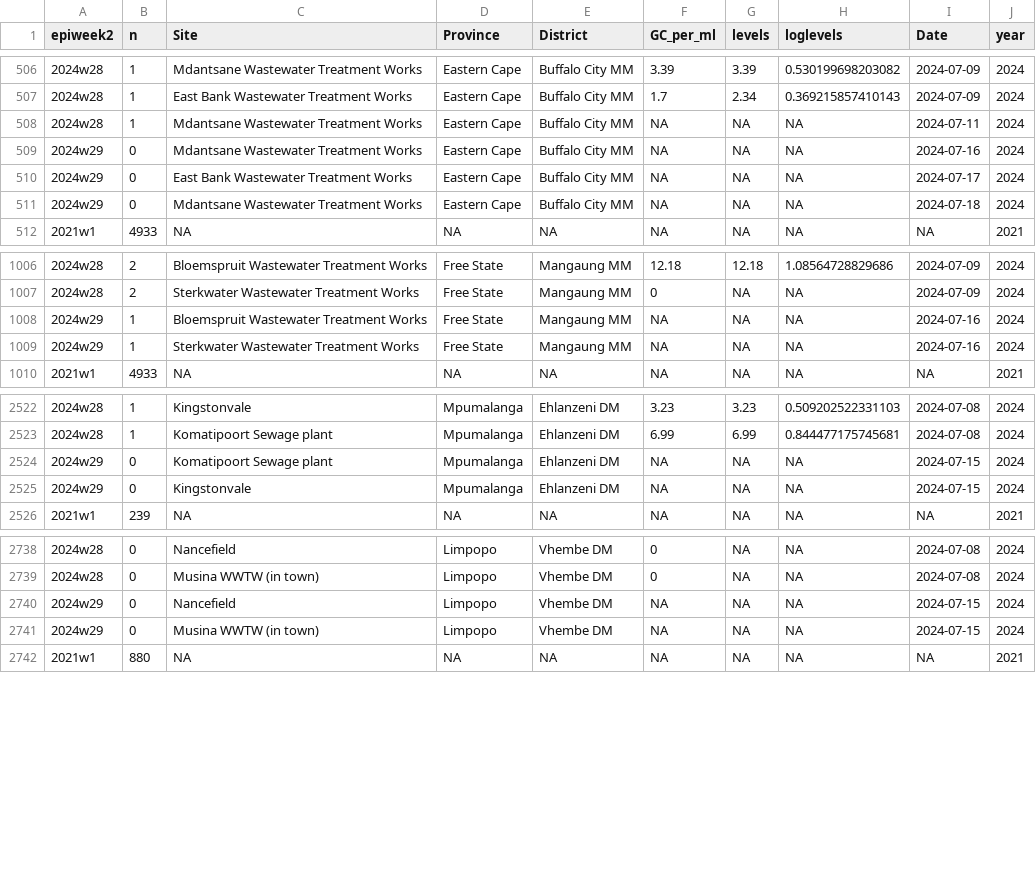
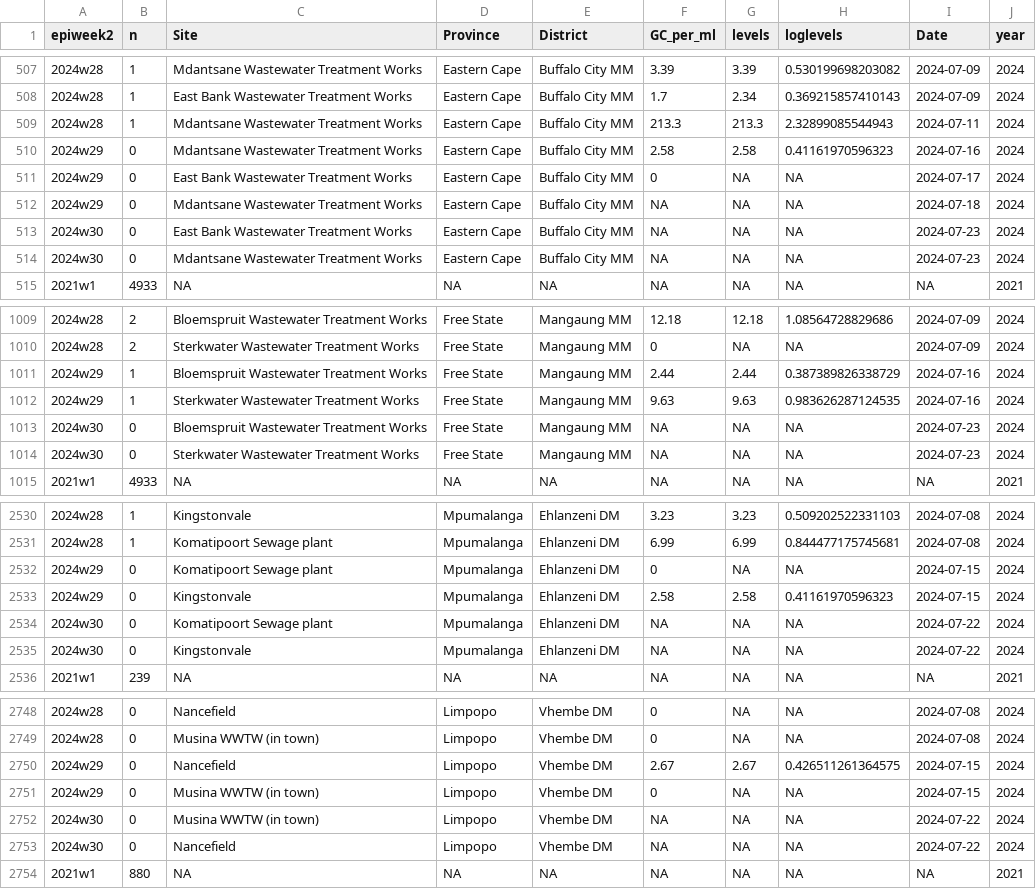
Before and after one commit to NICD-Wastewater-Genomics/NICD-Dash-Data, a CSV file: provincial_cases_vs_levels.csv, drawn as a sheet; only a part is shown, gaps mark what is left out; the diff covers the shown part only.

Commit message:
Automated quantitative data update

```diff
--- a/provincial_cases_vs_levels.csv
+++ b/provincial_cases_vs_levels.csv
@@ -507,6 +508,8 @@
 "2024w28",1,"East Bank Wastewater Treatment Works","Eastern Cape","Buffalo City MM",1.7,2.34,0.369215857410143,2024-07-09,2024
-"2024w28",1,"Mdantsane Wastewater Treatment Works","Eastern Cape","Buffalo City MM",NA,NA,NA,2024-07-11,2024
-"2024w29",0,"Mdantsane Wastewater Treatment Works","Eastern Cape","Buffalo City MM",NA,NA,NA,2024-07-16,2024
-"2024w29",0,"East Bank Wastewater Treatment Works","Eastern Cape","Buffalo City MM",NA,NA,NA,2024-07-17,2024
+"2024w28",1,"Mdantsane Wastewater Treatment Works","Eastern Cape","Buffalo City MM",213.3,213.3,2.32899085544943,2024-07-11,2024
+"2024w29",0,"Mdantsane Wastewater Treatment Works","Eastern Cape","Buffalo City MM",2.58,2.58,0.41161970596323,2024-07-16,2024
+"2024w29",0,"East Bank Wastewater Treatment Works","Eastern Cape","Buffalo City MM",0,NA,NA,2024-07-17,2024
 "2024w29",0,"Mdantsane Wastewater Treatment Works","Eastern Cape","Buffalo City MM",NA,NA,NA,2024-07-18,2024
+"2024w30",0,"East Bank Wastewater Treatment Works","Eastern Cape","Buffalo City MM",NA,NA,NA,2024-07-23,2024
+"2024w30",0,"Mdantsane Wastewater Treatment Works","Eastern Cape","Buffalo City MM",NA,NA,NA,2024-07-23,2024
 "2021w1",4933,NA,NA,NA,NA,NA,NA,NA,2021
@@ -1007,4 +1010,6 @@
 "2024w28",2,"Sterkwater Wastewater Treatment Works","Free State","Mangaung MM",0,NA,NA,2024-07-09,2024
-"2024w29",1,"Bloemspruit Wastewater Treatment Works","Free State","Mangaung MM",NA,NA,NA,2024-07-16,2024
-"2024w29",1,"Sterkwater Wastewater Treatment Works","Free State","Mangaung MM",NA,NA,NA,2024-07-16,2024
+"2024w29",1,"Bloemspruit Wastewater Treatment Works","Free State","Mangaung MM",2.44,2.44,0.387389826338729,2024-07-16,2024
+"2024w29",1,"Sterkwater Wastewater Treatment Works","Free State","Mangaung MM",9.63,9.63,0.983626287124535,2024-07-16,2024
+"2024w30",0,"Bloemspruit Wastewater Treatment Works","Free State","Mangaung MM",NA,NA,NA,2024-07-23,2024
+"2024w30",0,"Sterkwater Wastewater Treatment Works","Free State","Mangaung MM",NA,NA,NA,2024-07-23,2024
 "2021w1",4933,NA,NA,NA,NA,NA,NA,NA,2021
@@ -2523,4 +2531,6 @@
 "2024w28",1,"Komatipoort Sewage plant","Mpumalanga","Ehlanzeni DM",6.99,6.99,0.844477175745681,2024-07-08,2024
-"2024w29",0,"Komatipoort Sewage plant","Mpumalanga","Ehlanzeni DM",NA,NA,NA,2024-07-15,2024
-"2024w29",0,"Kingstonvale","Mpumalanga","Ehlanzeni DM",NA,NA,NA,2024-07-15,2024
+"2024w29",0,"Komatipoort Sewage plant","Mpumalanga","Ehlanzeni DM",0,NA,NA,2024-07-15,2024
+"2024w29",0,"Kingstonvale","Mpumalanga","Ehlanzeni DM",2.58,2.58,0.41161970596323,2024-07-15,2024
+"2024w30",0,"Komatipoort Sewage plant","Mpumalanga","Ehlanzeni DM",NA,NA,NA,2024-07-22,2024
+"2024w30",0,"Kingstonvale","Mpumalanga","Ehlanzeni DM",NA,NA,NA,2024-07-22,2024
 "2021w1",239,NA,NA,NA,NA,NA,NA,NA,2021
@@ -2739,4 +2749,6 @@
 "2024w28",0,"Musina WWTW (in town)","Limpopo","Vhembe DM",0,NA,NA,2024-07-08,2024
-"2024w29",0,"Nancefield","Limpopo","Vhembe DM",NA,NA,NA,2024-07-15,2024
-"2024w29",0,"Musina WWTW (in town)","Limpopo","Vhembe DM",NA,NA,NA,2024-07-15,2024
+"2024w29",0,"Nancefield","Limpopo","Vhembe DM",2.67,2.67,0.426511261364575,2024-07-15,2024
+"2024w29",0,"Musina WWTW (in town)","Limpopo","Vhembe DM",0,NA,NA,2024-07-15,2024
+"2024w30",0,"Musina WWTW (in town)","Limpopo","Vhembe DM",NA,NA,NA,2024-07-22,2024
+"2024w30",0,"Nancefield","Limpopo","Vhembe DM",NA,NA,NA,2024-07-22,2024
 "2021w1",880,NA,NA,NA,NA,NA,NA,NA,2021
```
Also changed, not shown: 4 added rows and 51 edited cells elsewhere in this file, rsa_cases_vs_levels.csv.
